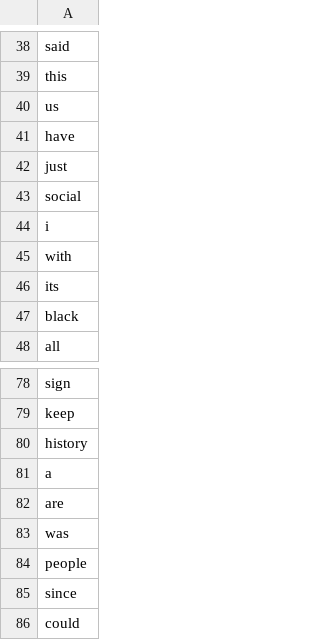
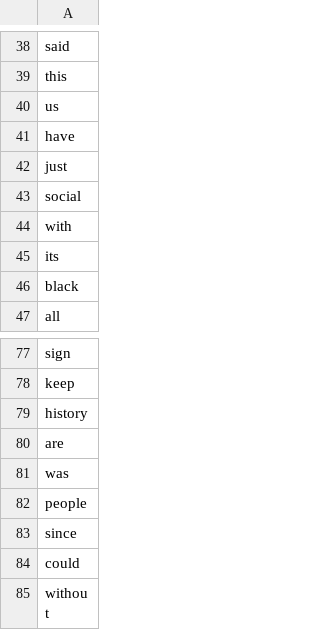
Before and after one commit to PatNei/Bsc-Sign-Language-Recon, a CSV file: backend/dynamic_signs/common_words.csv, drawn as a sheet; only a part is shown, gaps mark what is left out; the shorter side is filled out with more unchanged rows.

```diff
--- a/backend/dynamic_signs/common_words.csv
+++ b/backend/dynamic_signs/common_words.csv
@@ -43,3 +43,2 @@ just
 social
-i
 with
@@ -80,3 +79,2 @@ keep
 history
-a
 are
```
Also changed, not shown: 3 other files.
